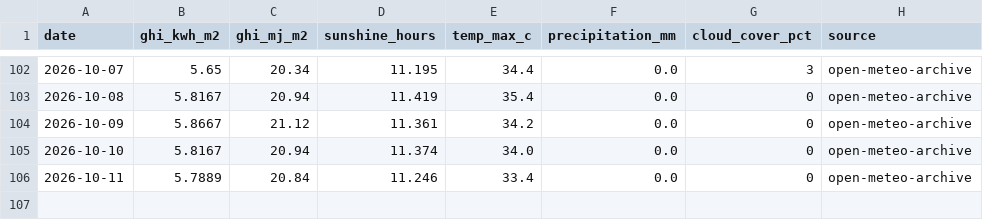
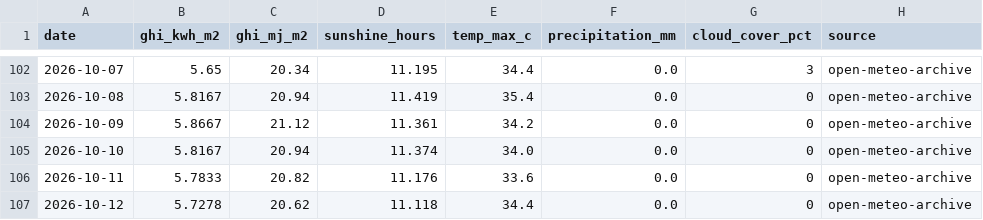
Before and after one commit to Sahil2911/Inverter, a CSV file: data/processed/irradiance_kalol.csv, drawn as a sheet; only a part is shown, gaps mark what is left out.

```diff
--- a/data/processed/irradiance_kalol.csv
+++ b/data/processed/irradiance_kalol.csv
@@ -105,2 +105,3 @@ date,ghi_kwh_m2,ghi_mj_m2,sunshine_hours,temp_max_c,precipitation_mm,cloud_cover
 2026-10-10,5.8167,20.94,11.374,34.0,0.0,0,open-meteo-archive
-2026-10-11,5.7889,20.84,11.246,33.4,0.0,0,open-meteo-archive
+2026-10-11,5.7833,20.82,11.176,33.6,0.0,0,open-meteo-archive
+2026-10-12,5.7278,20.62,11.118,34.4,0.0,0,open-meteo-archive
```
Also changed, not shown: data/processed/generation_daily.csv, data/processed/generation_sites.csv, 1 other file.
